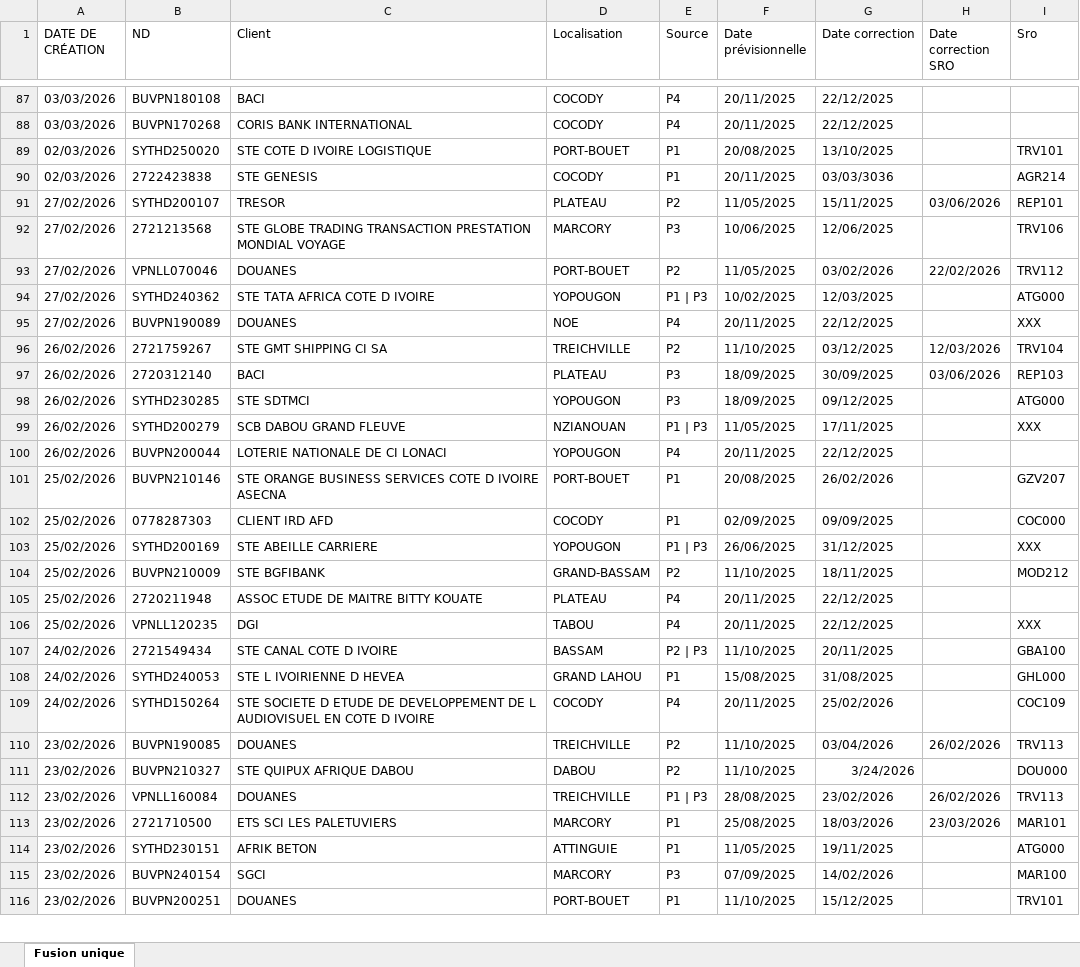
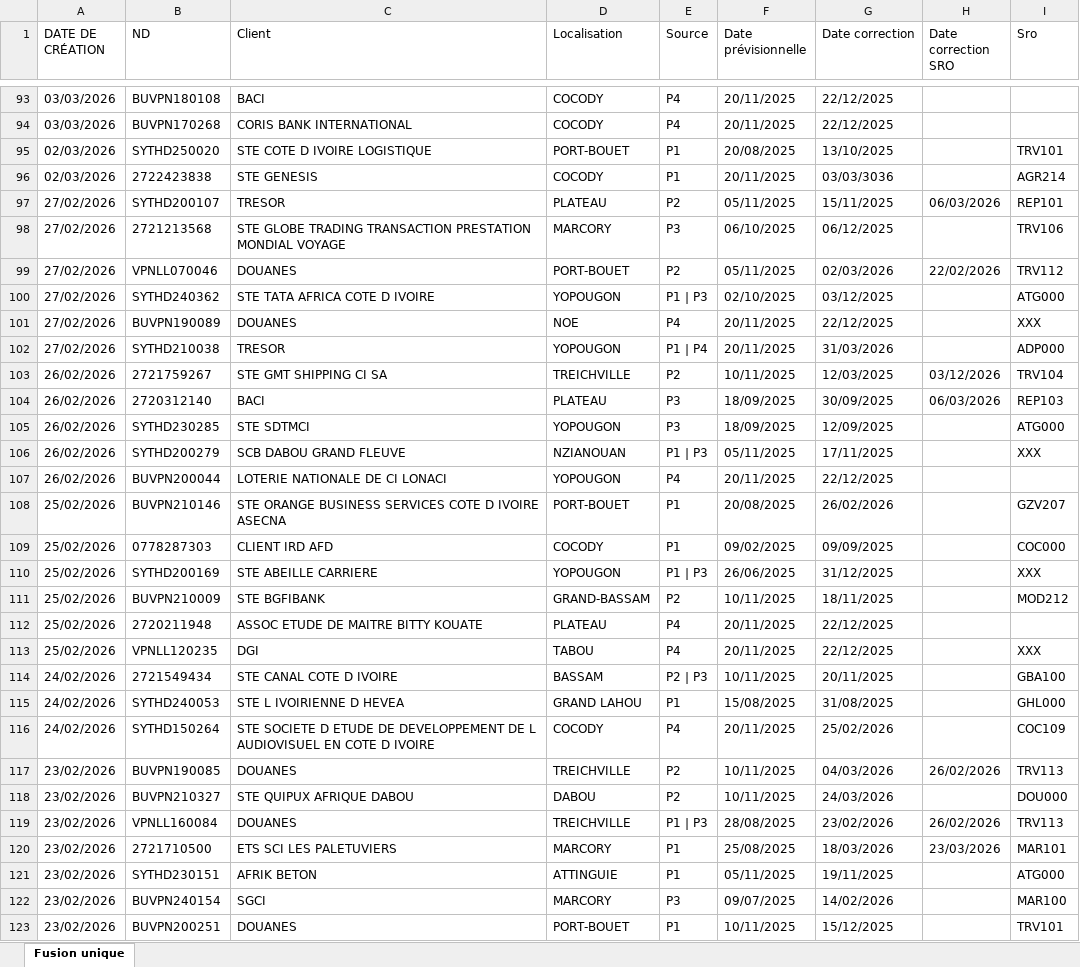
Before and after one commit to deanericthiemele-lab/ddms-site, an Excel workbook: planning.xlsx, sheet Fusion unique, drawn as a sheet; only a part is shown, gaps mark what is left out; values as stored, in another font and other column widths than the file's, no borders; addresses are those after the commit; the diff covers the shown part only; the diff names each change by its address in the sheet, - before the commit and + after, or states it on an @@ line.

Commit message:
Add files via upload

```diff
--- a/planning.xlsx (sheet Fusion unique)
+++ b/planning.xlsx (sheet Fusion unique)
-F97 (Date prévisionnelle): 11/05/2025
+F97 (Date prévisionnelle): 05/11/2025
-H97 (Date correction SRO): 03/06/2026
+H97 (Date correction SRO): 06/03/2026
-F98 (Date prévisionnelle): 10/06/2025
+F98 (Date prévisionnelle): 06/10/2025
-G98 (Date correction): 12/06/2025
+G98 (Date correction): 06/12/2025
-F99 (Date prévisionnelle): 11/05/2025
+F99 (Date prévisionnelle): 05/11/2025
-G99 (Date correction): 03/02/2026
+G99 (Date correction): 02/03/2026
-F100 (Date prévisionnelle): 10/02/2025
+F100 (Date prévisionnelle): 02/10/2025
-G100 (Date correction): 12/03/2025
+G100 (Date correction): 03/12/2025
+row 102: 27/02/2026 | SYTHD210038 | TRESOR | YOPOUGON | P1 | P4 | 20/11/2025 | 31/03/2026 |  | ADP000
-F103 (Date prévisionnelle): 11/10/2025
+F103 (Date prévisionnelle): 10/11/2025
-G103 (Date correction): 03/12/2025
+G103 (Date correction): 12/03/2025
-H103 (Date correction SRO): 12/03/2026
+H103 (Date correction SRO): 03/12/2026
-H104 (Date correction SRO): 03/06/2026
+H104 (Date correction SRO): 06/03/2026
-G105 (Date correction): 09/12/2025
+G105 (Date correction): 12/09/2025
-F106 (Date prévisionnelle): 11/05/2025
+F106 (Date prévisionnelle): 05/11/2025
-F109 (Date prévisionnelle): 02/09/2025
+F109 (Date prévisionnelle): 09/02/2025
-F111 (Date prévisionnelle): 11/10/2025
+F111 (Date prévisionnelle): 10/11/2025
-F114 (Date prévisionnelle): 11/10/2025
+F114 (Date prévisionnelle): 10/11/2025
-F117:F118 (Date prévisionnelle): 11/10/2025
+F117:F118 (Date prévisionnelle): 10/11/2025
-G117 (Date correction): 03/04/2026
+G117 (Date correction): 04/03/2026
-G118 (Date correction): 3/24/2026
+G118 (Date correction): 24/03/2026
-F121 (Date prévisionnelle): 11/05/2025
+F121 (Date prévisionnelle): 05/11/2025
-F122 (Date prévisionnelle): 07/09/2025
+F122 (Date prévisionnelle): 09/07/2025
-F123 (Date prévisionnelle): 11/10/2025
+F123 (Date prévisionnelle): 10/11/2025
```
Also changed, not shown: 7 added rows, 8 removed rows and 669 edited cells elsewhere in this sheet.
